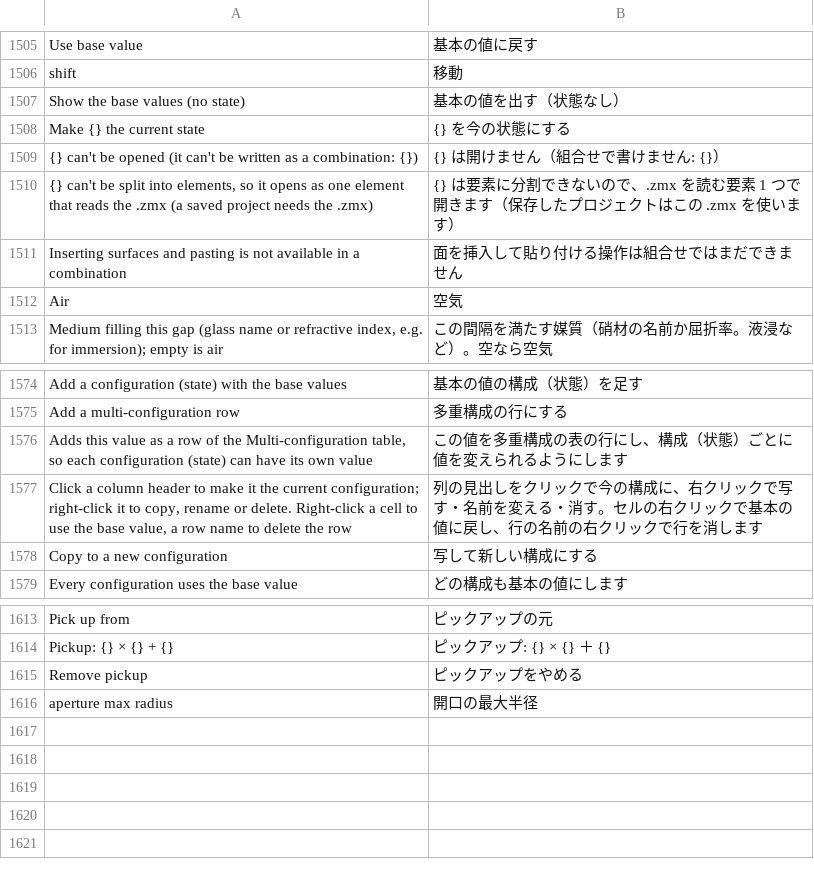
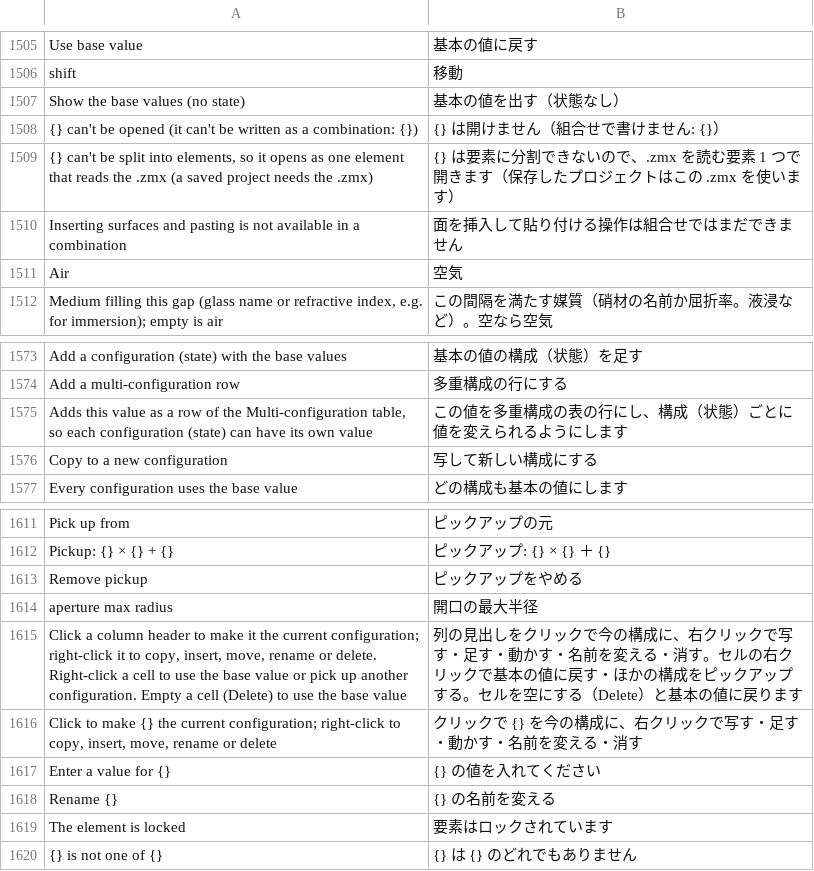
Before and after one commit to masa-iwm/lensbench, a TSV file: crates/lensbench-gui/lang/ja.tsv, drawn as a sheet; only a part is shown, gaps mark what is left out; removed rows and columns are numbered as before the commit, all else as after; the diff names each change by its address in the sheet, - before the commit and + after, or states it on an @@ line.

```diff
--- a/crates/lensbench-gui/lang/ja.tsv
+++ b/crates/lensbench-gui/lang/ja.tsv
-row 1508: Make {} the current state | {} を今の状態にする
-row 1577: Click a column header to make it the current configuration; right-click it to copy, rename or delete. Right-click a cell to use the base value, a row name to delete the row | 列の見出しをクリックで今の構成に、右クリックで写す・名前を変える・消す。セルの右クリックで基本の値に戻し、行の名前の右クリックで行を消します
+row 1615: Click a column header to make it the current configuration; right-click it to copy, insert, move, rename or delete. Right-click a cell to use the base value or pick up another configuration. Empty a cell (Delete) to use the base value | 列の見出しをクリックで今の構成に、右クリックで写す・足す・動かす・名前を変える・消す。セルの右クリックで基本の値に戻す・ほかの構成をピックアップする。セルを空にする（Delete）と基本の値に戻ります
+row 1616: Click to make {} the current configuration; right-click to copy, insert, move, rename or delete | クリックで {} を今の構成に、右クリックで写す・足す・動かす・名前を変える・消す
+row 1617: Enter a value for {} | {} の値を入れてください
+row 1618: Rename {} | {} の名前を変える
+row 1619: The element is locked | 要素はロックされています
+row 1620: {} is not one of {} | {} は {} のどれでもありません
```
Also changed, not shown: 8 other files.
